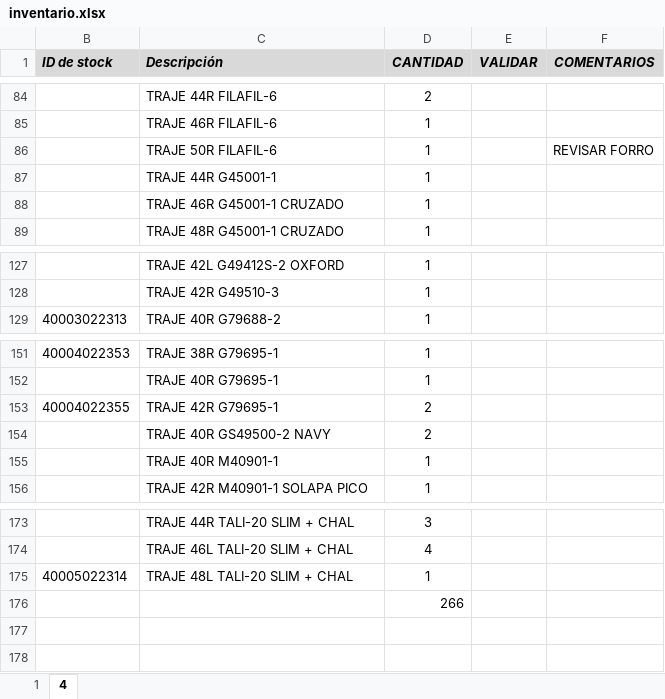
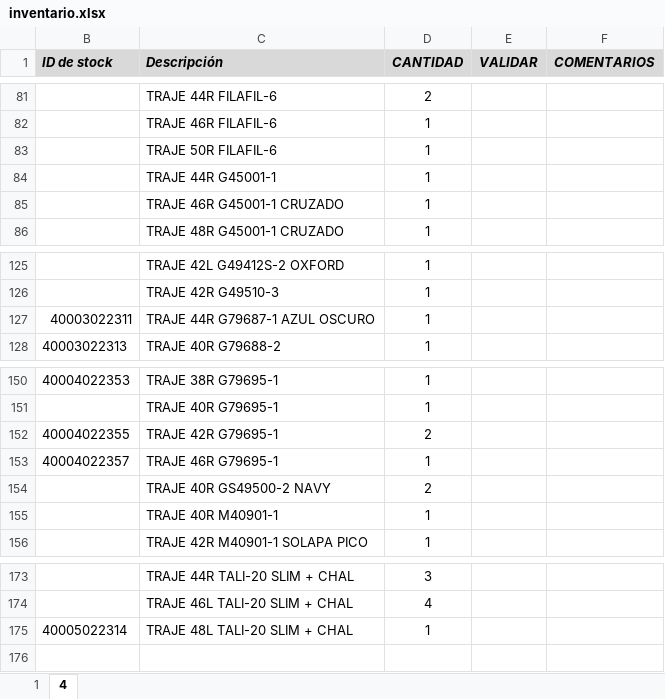
Before and after one commit to YanCarloLV/catalogo-trajes, an Excel workbook: inventario.xlsx, sheet 4, drawn as a sheet; only a part is shown, gaps mark what is left out; values as stored, in another font and other column widths than the file's, no borders; charts and pictures not drawn; addresses are those after the commit; the diff covers the shown part only; the diff names each change by its address in the sheet, - before the commit and + after, or states it on an @@ line.

```diff
--- a/inventario.xlsx (sheet 4)
+++ b/inventario.xlsx (sheet 4)
-F83 (COMENTARIOS): REVISAR FORRO
+F83 (COMENTARIOS): (empty)
+row 127: 40003022311 | TRAJE 44R G79687-1 AZUL OSCURO | 1
+row 153: 40004022357 | TRAJE 46R G79695-1 | 1
-D176 (CANTIDAD): 266
+D176 (CANTIDAD): (empty)
```
Also changed, not shown: 3 added rows, 5 removed rows and 1 edited cell elsewhere in this sheet, sheet 1, hidden cells, charts or pictures, showroom.xlsx.
